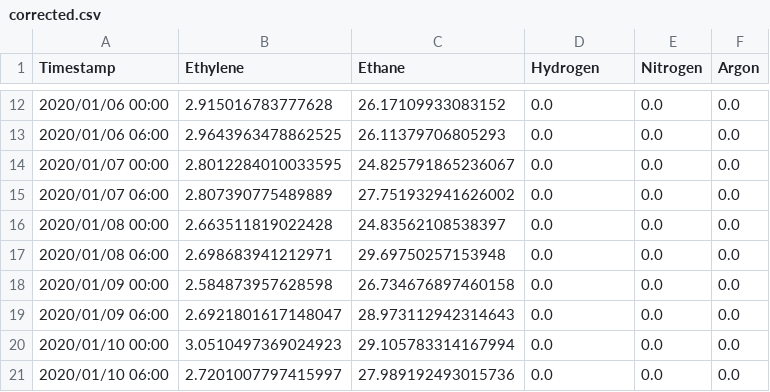
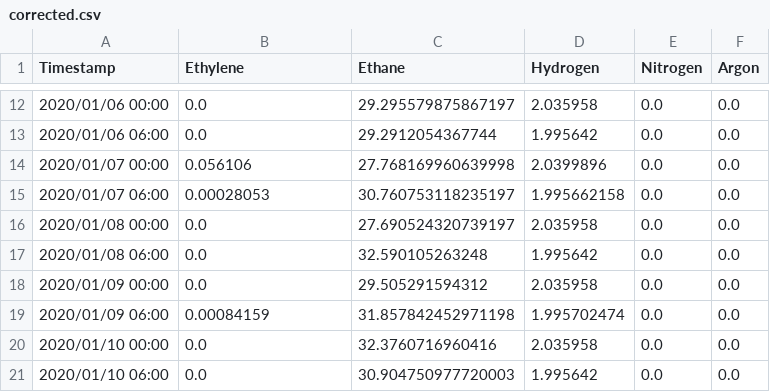
Before and after one commit to braamvandyk/FlowsheetTools.jl, a CSV file: corrected.csv, drawn as a sheet; only a part is shown, gaps mark what is left out; the diff covers the shown part only.

```diff
--- a/corrected.csv
+++ b/corrected.csv
@@ -12,10 +12,10 @@ Timestamp,Ethylene,Ethane,Hydrogen,Nitrogen,Argon
-2020/01/06 00:00,2.915016783777628,26.17109933083152,0.0,0.0,0.0
-2020/01/06 06:00,2.9643963478862525,26.11379706805293,0.0,0.0,0.0
-2020/01/07 00:00,2.8012284010033595,24.825791865236067,0.0,0.0,0.0
-2020/01/07 06:00,2.807390775489889,27.751932941626002,0.0,0.0,0.0
-2020/01/08 00:00,2.663511819022428,24.83562108538397,0.0,0.0,0.0
-2020/01/08 06:00,2.698683941212971,29.69750257153948,0.0,0.0,0.0
-2020/01/09 00:00,2.584873957628598,26.734676897460158,0.0,0.0,0.0
-2020/01/09 06:00,2.6921801617148047,28.973112942314643,0.0,0.0,0.0
-2020/01/10 00:00,3.0510497369024923,29.105783314167994,0.0,0.0,0.0
-2020/01/10 06:00,2.7201007797415997,27.989192493015736,0.0,0.0,0.0
+2020/01/06 00:00,0.0,29.295579875867197,2.035958,0.0,0.0
+2020/01/06 06:00,0.0,29.2912054367744,1.995642,0.0,0.0
+2020/01/07 00:00,0.056106,27.768169960639998,2.0399896,0.0,0.0
+2020/01/07 06:00,0.00028053,30.760753118235197,1.995662158,0.0,0.0
+2020/01/08 00:00,0.0,27.690524320739197,2.035958,0.0,0.0
+2020/01/08 06:00,0.0,32.590105263248,1.995642,0.0,0.0
+2020/01/09 00:00,0.0,29.505291594312,2.035958,0.0,0.0
+2020/01/09 06:00,0.00084159,31.857842452971198,1.995702474,0.0,0.0
+2020/01/10 00:00,0.0,32.3760716960416,2.035958,0.0,0.0
+2020/01/10 06:00,0.0,30.904750977720003,1.995642,0.0,0.0
```
Also changed, not shown: 51 edited cells elsewhere in this file, 5 other files.
